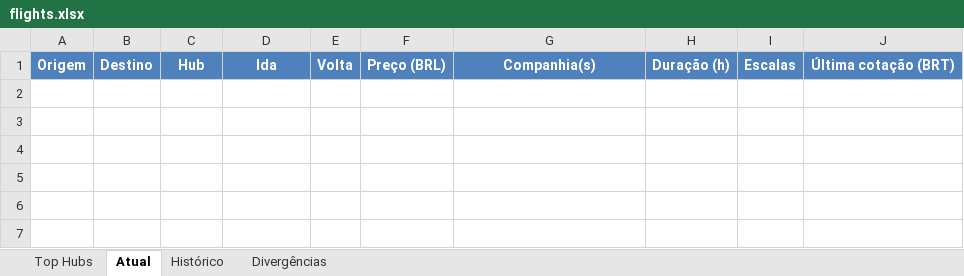
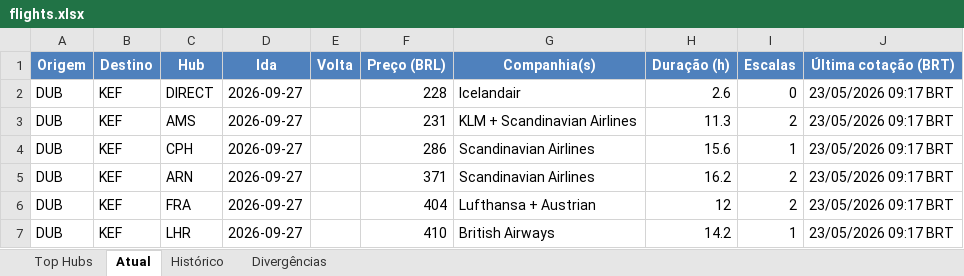
Before and after one commit to VoxJurTech/flight-monitor-dub-kef, an Excel workbook: docs/flights.xlsx, sheet Atual, drawn as a sheet; values as stored, in another font and other column widths than the file's, no borders; conditional formats not drawn; the diff names each change by its address in the sheet, - before the commit and + after, or states it on an @@ line.

```diff
--- a/docs/flights.xlsx (sheet Atual)
+++ b/docs/flights.xlsx (sheet Atual)
+row 2: DUB | KEF | DIRECT | 2026-09-27 |  | 228 | Icelandair | 2.6 | 0 | 23/05/2026 09:17 BRT
+row 3: DUB | KEF | AMS | 2026-09-27 |  | 231 | KLM + Scandinavian Airlines | 11.3 | 2 | 23/05/2026 09:17 BRT
+row 4: DUB | KEF | CPH | 2026-09-27 |  | 286 | Scandinavian Airlines | 15.6 | 1 | 23/05/2026 09:17 BRT
+row 5: DUB | KEF | ARN | 2026-09-27 |  | 371 | Scandinavian Airlines | 16.2 | 2 | 23/05/2026 09:17 BRT
+row 6: DUB | KEF | FRA | 2026-09-27 |  | 404 | Lufthansa + Austrian | 12 | 2 | 23/05/2026 09:17 BRT
+row 7: DUB | KEF | LHR | 2026-09-27 |  | 410 | British Airways | 14.2 | 1 | 23/05/2026 09:17 BRT
```
Also changed, not shown: sheet Top Hubs, sheet Histórico, 2 other files.
